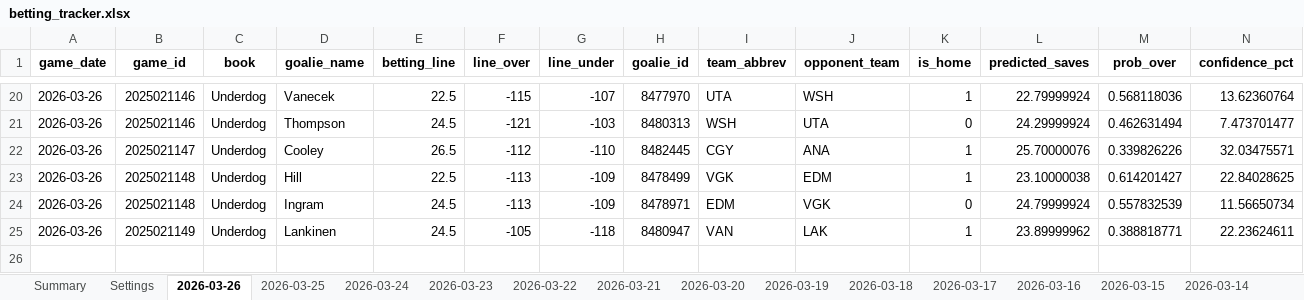
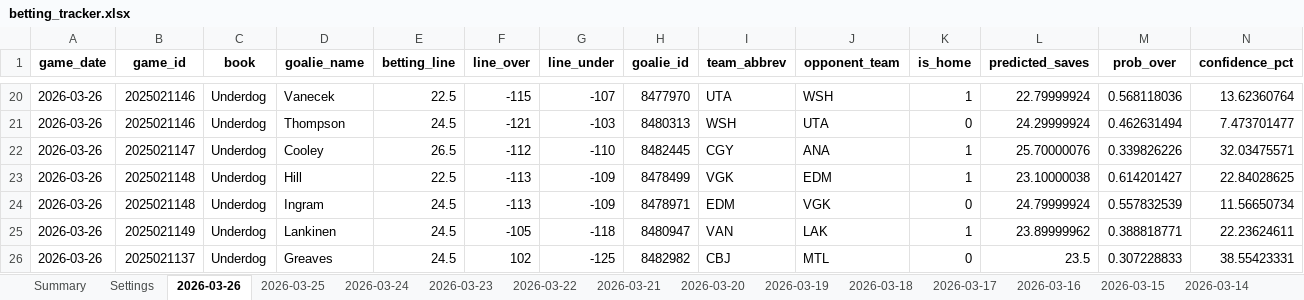
Before and after one commit to jjakemoss/saves-model-v3, an Excel workbook: betting_tracker.xlsx, sheet 2026-03-26, drawn as a sheet; only a part is shown, gaps mark what is left out; values as stored, in another font and other column widths than the file's, no borders; rows hold the shown columns only; the diff names each change by its address in the sheet, - before the commit and + after, or states it on an @@ line.

```diff
--- a/betting_tracker.xlsx (sheet 2026-03-26)
+++ b/betting_tracker.xlsx (sheet 2026-03-26)
+row 26: 2026-03-26 | 2025021137 | Underdog | Greaves | 24.5 | 102 | -125 | 8482982 | CBJ | MTL | 0 | 23.5 | 0.307228833 | 38.55423331
```
